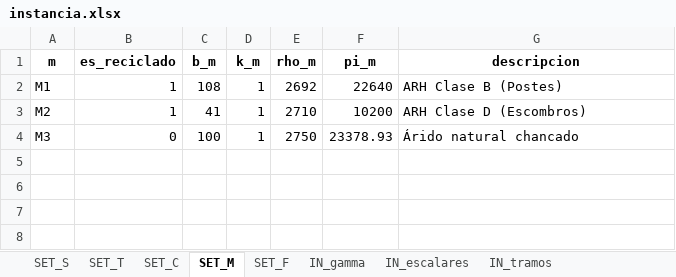
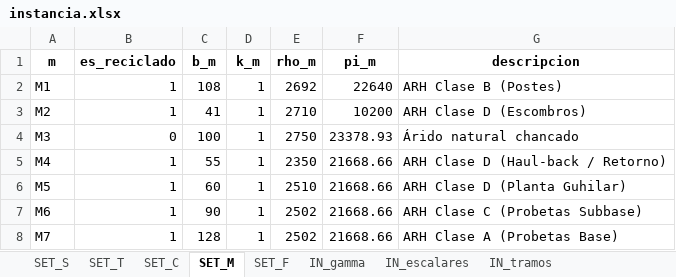
Before and after one commit to ChantillyCream/Proyecto_Opti, an Excel workbook: 26/Instancias_Excel/instancia.xlsx, sheet SET_M, drawn as a sheet; values as stored, in another font and other column widths than the file's, no borders; the diff names each change by its address in the sheet, - before the commit and + after, or states it on an @@ line.

```diff
--- a/26/Instancias_Excel/instancia.xlsx (sheet SET_M)
+++ b/26/Instancias_Excel/instancia.xlsx (sheet SET_M)
+row 5: M4 | 1 | 55 | 1 | 2350 | 21668.66 | ARH Clase D (Haul-back / Retorno)
+row 6: M5 | 1 | 60 | 1 | 2510 | 21668.66 | ARH Clase D (Planta Guhilar)
+row 7: M6 | 1 | 90 | 1 | 2502 | 21668.66 | ARH Clase C (Probetas Subbase)
+row 8: M7 | 1 | 128 | 1 | 2502 | 21668.66 | ARH Clase A (Probetas Base)
```
Also changed, not shown: sheet IN_bandas, sheet IN_reemplazo, sheet IN_admisibilidad, sheet IN_suministro_t, sheet IN_gamma, sheet IN_escalares, 26/Análisis_de_Excels/resultados_optimos.xlsx.
